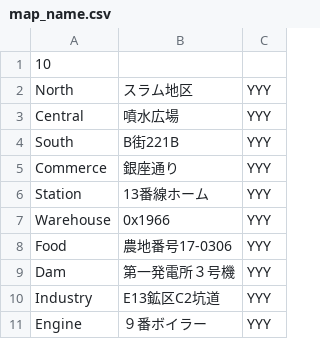
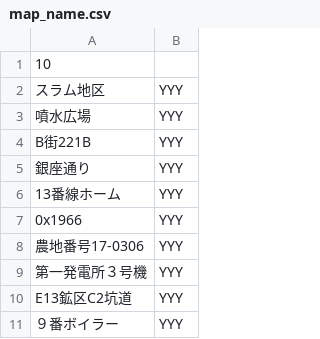
Before and after one commit to AlteNielsen/ExtinguishingContract, a CSV file: Assets/StreamingAssets/Contents/Text/Word/Map/map_name.csv, drawn as a sheet; removed rows and columns are numbered as before the commit, all else as after; the diff names each change by its address in the sheet, - before the commit and + after, or states it on an @@ line.

```diff
--- a/Assets/StreamingAssets/Contents/Text/Word/Map/map_name.csv
+++ b/Assets/StreamingAssets/Contents/Text/Word/Map/map_name.csv
-column A, rows 1-11: 10 | North | Central | South | Commerce | Station | Warehouse | Food | Dam | Industry | Engine
-A1: (empty)
+A1: 10
```
Also changed, not shown: Assets/StreamingAssets/Contents/Text/Word/Unit/unit_name.csv, 4 other files.
